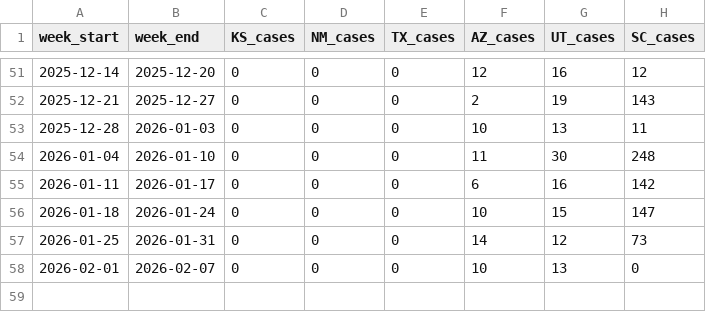
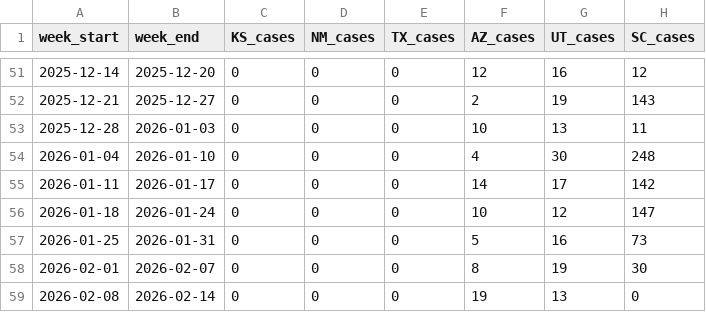
Before and after one commit to CSSEGISandData/measles_data, a CSV file: Top_states_time_series.csv, drawn as a sheet; only a part is shown, gaps mark what is left out.

```diff
--- a/Top_states_time_series.csv
+++ b/Top_states_time_series.csv
@@ -53,6 +53,7 @@ week_start,week_end,KS_cases,NM_cases,TX_cases,AZ_cases,UT_cases,SC_cases
 2025-12-28,2026-01-03,0,0,0,10,13,11
-2026-01-04,2026-01-10,0,0,0,11,30,248
-2026-01-11,2026-01-17,0,0,0,6,16,142
-2026-01-18,2026-01-24,0,0,0,10,15,147
-2026-01-25,2026-01-31,0,0,0,14,12,73
-2026-02-01,2026-02-07,0,0,0,10,13,0
+2026-01-04,2026-01-10,0,0,0,4,30,248
+2026-01-11,2026-01-17,0,0,0,14,17,142
+2026-01-18,2026-01-24,0,0,0,10,12,147
+2026-01-25,2026-01-31,0,0,0,5,16,73
+2026-02-01,2026-02-07,0,0,0,8,19,30
+2026-02-08,2026-02-14,0,0,0,19,13,0
```
Also changed, not shown: data_sources_by_state.csv, measles_county_all_updates.csv, 1 other file.
